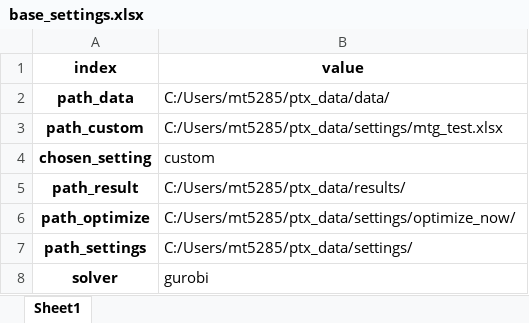
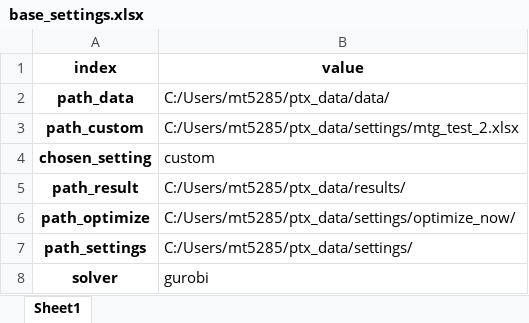
Before and after one commit to ulicious/ptx_now, an Excel workbook: scripts/base_settings.xlsx, sheet Sheet1, drawn as a sheet; values as stored, in another font and other column widths than the file's, no borders; the diff names each change by its address in the sheet, - before the commit and + after, or states it on an @@ line.

```diff
--- a/scripts/base_settings.xlsx (sheet Sheet1)
+++ b/scripts/base_settings.xlsx (sheet Sheet1)
-B3 (value): C:/Users/mt5285/ptx_data/settings/mtg_test.xlsx
+B3 (value): C:/Users/mt5285/ptx_data/settings/mtg_test_2.xlsx
```
Also changed, not shown: 5 other files.
